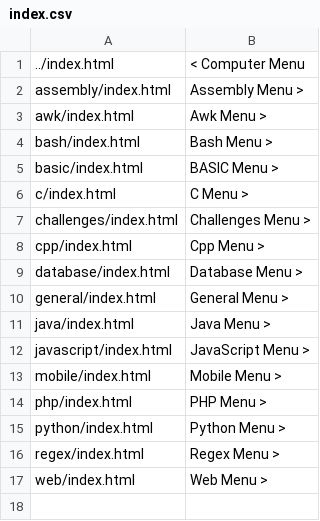
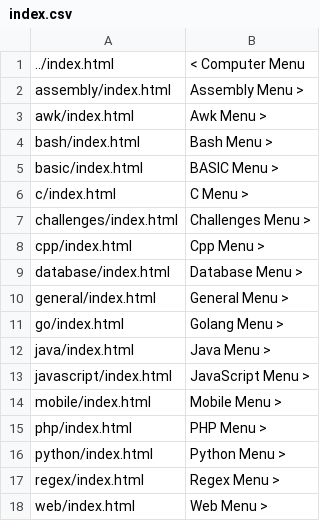
Before and after one commit to frharmsen/frharmsen.github.io, a CSV file: computer/programming/index.csv, drawn as a sheet; the diff names each change by its address in the sheet, - before the commit and + after, or states it on an @@ line.

```diff
--- a/computer/programming/index.csv
+++ b/computer/programming/index.csv
+row 11: go/index.html | Golang Menu >
```
Also changed, not shown: computer/programming/python/index.csv, 4 other files.
